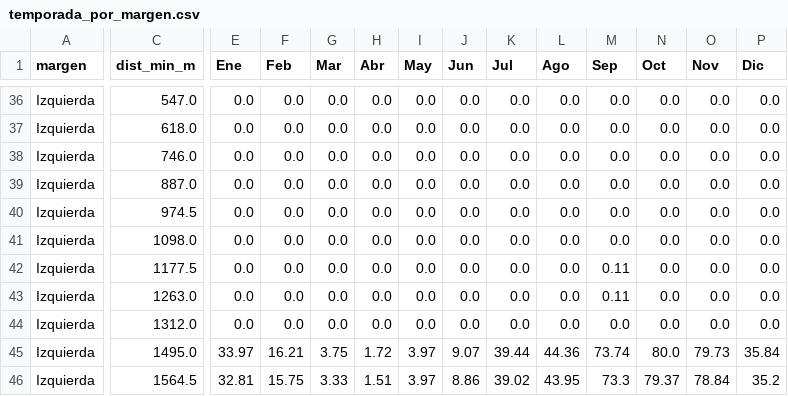
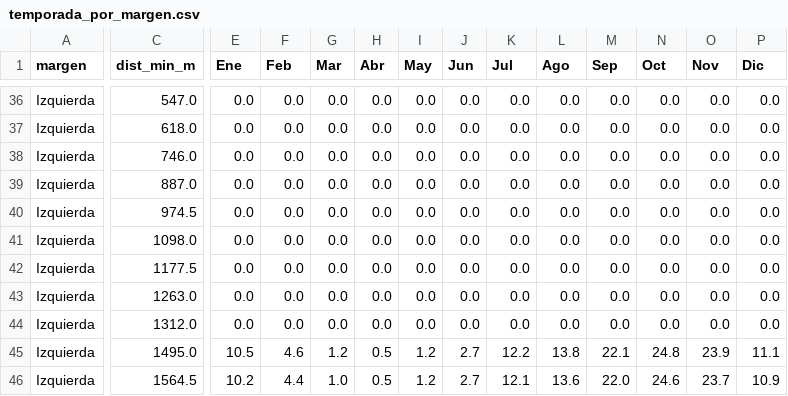
Before and after one commit to Andymsan/bordos-tres-culturas, a CSV file: resultados/temporada_por_margen.csv, drawn as a sheet; only a part is shown, gaps mark what is left out; the diff covers the shown part only; the diff names each change by its address in the sheet, - before the commit and + after, or states it on an @@ line.

```diff
--- a/resultados/temporada_por_margen.csv
+++ b/resultados/temporada_por_margen.csv
-M42:M43 (Sep): 0.11
+M42:M43 (Sep): 0.0
-E45 (Ene): 33.97
+E45 (Ene): 10.5
-F45 (Feb): 16.21
+F45 (Feb): 4.6
-G45 (Mar): 3.75
+G45 (Mar): 1.2
-H45 (Abr): 1.72
+H45 (Abr): 0.5
-I45:I46 (May): 3.97
+I45:I46 (May): 1.2
-J45 (Jun): 9.07
+J45 (Jun): 2.7
-K45 (Jul): 39.44
+K45 (Jul): 12.2
-L45 (Ago): 44.36
+L45 (Ago): 13.8
-M45 (Sep): 73.74
+M45 (Sep): 22.1
-N45 (Oct): 80.0
+N45 (Oct): 24.8
-O45 (Nov): 79.73
+O45 (Nov): 23.9
-P45 (Dic): 35.84
+P45 (Dic): 11.1
-E46 (Ene): 32.81
+E46 (Ene): 10.2
-F46 (Feb): 15.75
+F46 (Feb): 4.4
-G46 (Mar): 3.33
+G46 (Mar): 1.0
-H46 (Abr): 1.51
+H46 (Abr): 0.5
-J46 (Jun): 8.86
+J46 (Jun): 2.7
-K46 (Jul): 39.02
+K46 (Jul): 12.1
-L46 (Ago): 43.95
+L46 (Ago): 13.6
-M46 (Sep): 73.3
+M46 (Sep): 22.0
-N46 (Oct): 79.37
+N46 (Oct): 24.6
-O46 (Nov): 78.84
+O46 (Nov): 23.7
-P46 (Dic): 35.2
+P46 (Dic): 10.9
```
Also changed, not shown: 155 edited cells elsewhere in this file, 2 other files.
